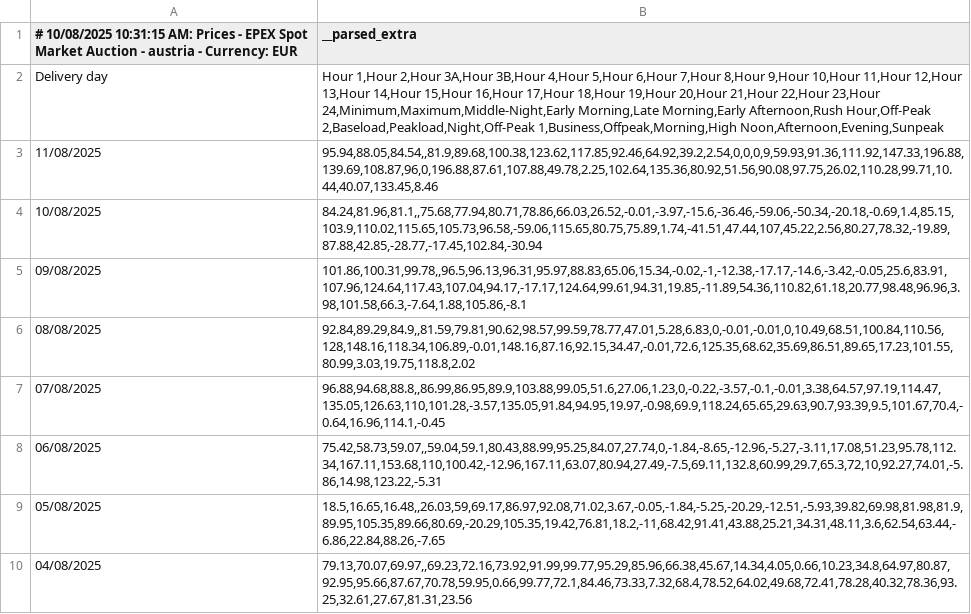
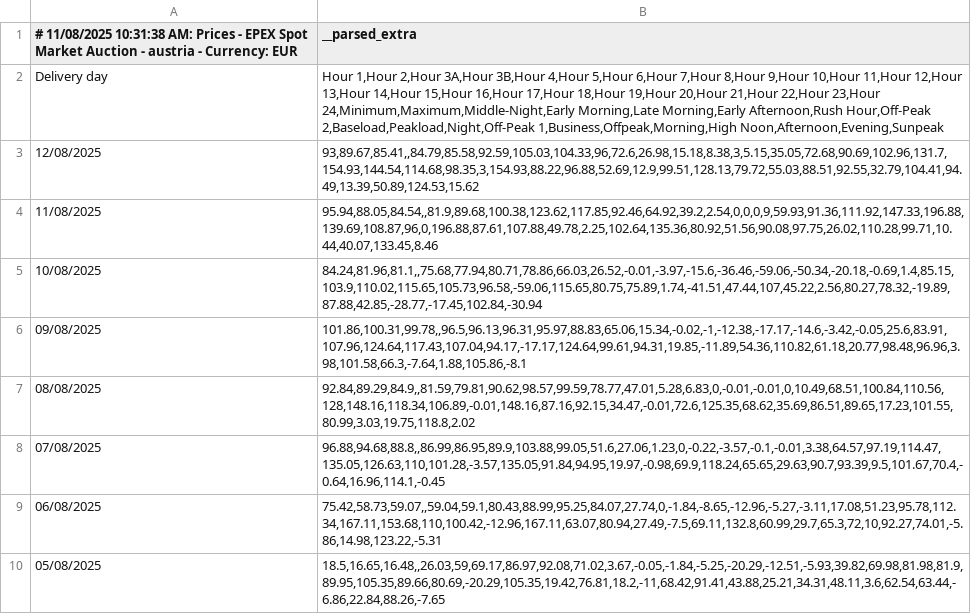
Before and after one commit to maxMuster194/EWR1, a CSV file: data/austria_prices.csv, drawn as a sheet; only a part is shown; the shorter side is filled out with more unchanged rows.

```diff
--- a/data/austria_prices.csv
+++ b/data/austria_prices.csv
@@ -1,3 +1,4 @@
-# 10/08/2025 10:31:15 AM: Prices - EPEX Spot Market Auction - austria - Currency: EUR,__parsed_extra
+# 11/08/2025 10:31:38 AM: Prices - EPEX Spot Market Auction - austria - Currency: EUR,__parsed_extra
 Delivery day,"Hour 1,Hour 2,Hour 3A,Hour 3B,Hour 4,Hour 5,Hour 6,Hour 7,Hour 8,Hour 9,Hour 10,Hour 11,Hour 12,Hour 13,Hour 14,Hour 15,Hour 16,Hour 17,Hour 18,Hour 19,Hour 20,Hour 21,Hour 22,Hour 23,Hour 24,Minimum,Maximum,Middle-Night,Early Morning,Late Morning,Early Afternoon,Rush Hour,Off-Peak 2,Baseload,Peakload,Night,Off-Peak 1,Business,Offpeak,Morning,High Noon,Afternoon,Evening,Sunpeak"
+12/08/2025,"93,89.67,85.41,,84.79,85.58,92.59,105.03,104.33,96,72.6,26.98,15.18,8.38,3,5.15,35.05,72.68,90.69,102.96,131.7,154.93,144.54,114.68,98.35,3,154.93,88.22,96.88,52.69,12.9,99.51,128.13,79.72,55.03,88.51,92.55,32.79,104.41,94.49,13.39,50.89,124.53,15.62"
 11/08/2025,"95.94,88.05,84.54,,81.9,89.68,100.38,123.62,117.85,92.46,64.92,39.2,2.54,0,0,0,9,59.93,91.36,111.92,147.33,196.88,139.69,108.87,96,0,196.88,87.61,107.88,49.78,2.25,102.64,135.36,80.92,51.56,90.08,97.75,26.02,110.28,99.71,10.44,40.07,133.45,8.46"
```
Also changed, not shown: data/germany_prices.csv, 4 other files.
